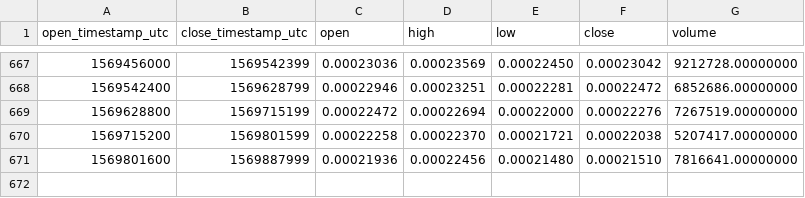
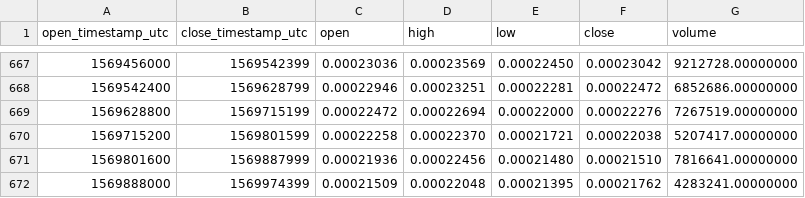
Before and after one commit to cryptobigbro/binance-ADAETH, a CSV file: binance-ADAETH-1d.csv, drawn as a sheet; only a part is shown, gaps mark what is left out; the diff names each change by its address in the sheet, - before the commit and + after, or states it on an @@ line.

Commit message:
Update OHLCV data.

```diff
--- a/binance-ADAETH-1d.csv
+++ b/binance-ADAETH-1d.csv
+row 672: 1569888000 | 1569974399 | 0.00021509 | 0.00022048 | 0.00021395 | 0.00021762 | 4283241.00000000
```
Also changed, not shown: 1 other file.
